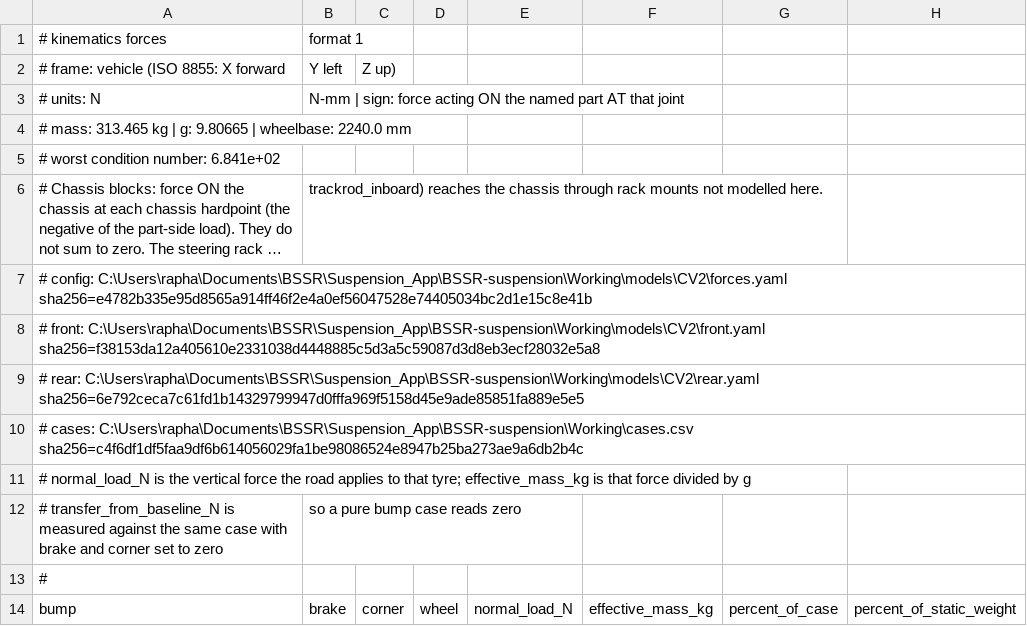
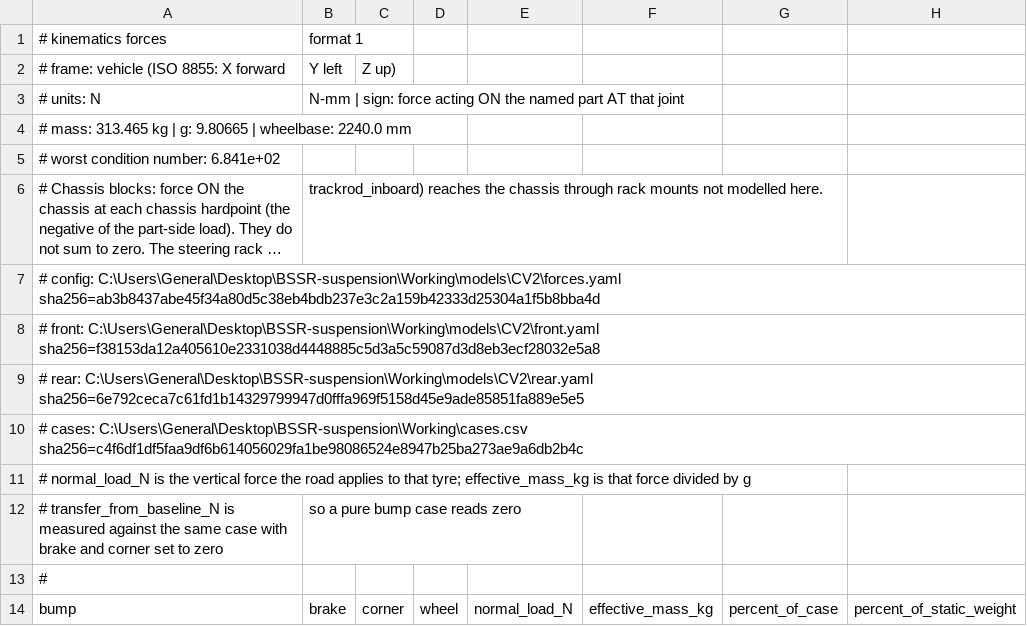
Before and after one commit to Raphael-Larroquette/BSSR-suspension, a CSV file: Working/models/CV2/forces/load_transfer.csv, drawn as a sheet; only a part is shown; long unchanged cells end in …; the diff names each change by its address in the sheet, - before the commit and + after, or states it on an @@ line.

```diff
--- a/Working/models/CV2/forces/load_transfer.csv
+++ b/Working/models/CV2/forces/load_transfer.csv
-A7: # config: C:\Users\rapha\Documents\BSSR\Suspension_App\BSSR-suspension\Working\models\CV2\forces.yaml sha256=e4782b335e95d8565a914ff46f2e4a0ef56047528e74405034bc2d1e15c8e41b
+A7: # config: C:\Users\General\Desktop\BSSR-suspension\Working\models\CV2\forces.yaml sha256=ab3b8437abe45f34a80d5c38eb4bdb237e3c2a159b42333d25304a1f5b8bba4d
-A8: # front: C:\Users\rapha\Documents\BSSR\Suspension_App\BSSR-suspension\Working\models\CV2\front.yaml sha256=f38153da12a405610e2331038d4448885c5d3a5c59087d3d8eb3ecf28032e5a8
+A8: # front: C:\Users\General\Desktop\BSSR-suspension\Working\models\CV2\front.yaml sha256=f38153da12a405610e2331038d4448885c5d3a5c59087d3d8eb3ecf28032e5a8
-A9: # rear: C:\Users\rapha\Documents\BSSR\Suspension_App\BSSR-suspension\Working\models\CV2\rear.yaml sha256=6e792ceca7c61fd1b14329799947d0fffa969f5158d45e9ade85851fa889e5e5
+A9: # rear: C:\Users\General\Desktop\BSSR-suspension\Working\models\CV2\rear.yaml sha256=6e792ceca7c61fd1b14329799947d0fffa969f5158d45e9ade85851fa889e5e5
-A10: # cases: C:\Users\rapha\Documents\BSSR\Suspension_App\BSSR-suspension\Working\cases.csv sha256=c4f6df1df5faa9df6b614056029fa1be98086524e8947b25ba273ae9a6db2b4c
+A10: # cases: C:\Users\General\Desktop\BSSR-suspension\Working\cases.csv sha256=c4f6df1df5faa9df6b614056029fa1be98086524e8947b25ba273ae9a6db2b4c
```
Also changed, not shown: Working/models/CV2/forces/forces.csv, Working/models/CV2/report/front/joints.csv, 57 other files.
